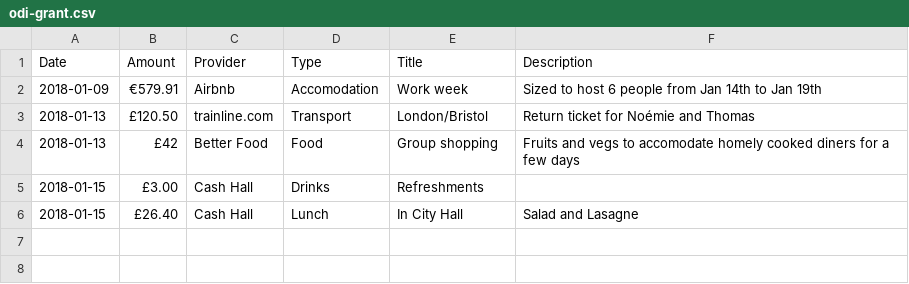
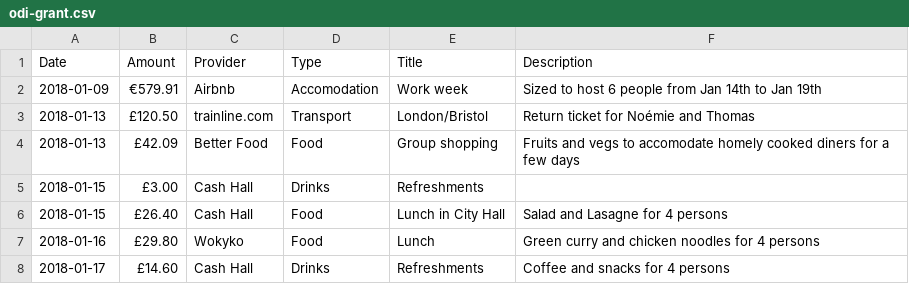
Before and after one commit to dtc-innovation/mind-the-gaps, a CSV file: _data/spendings/odi-grant.csv, drawn as a sheet.

Commit message:
16/01 and 17/01 spendings

```diff
--- a/_data/spendings/odi-grant.csv
+++ b/_data/spendings/odi-grant.csv
@@ -3,4 +3,6 @@ Date,Amount,Provider,Type,Title,Description
 2018-01-13,£120.50,trainline.com,Transport,London/Bristol,Return ticket for Noémie and Thomas
-2018-01-13,£42,Better Food,Food,Group shopping,Fruits and vegs to accomodate homely cooked diners for a few days
+2018-01-13,£42.09,Better Food,Food,Group shopping,Fruits and vegs to accomodate homely cooked diners for a few days
 2018-01-15,£3.00,Cash Hall,Drinks,Refreshments,
-2018-01-15,£26.40,Cash Hall,Lunch,In City Hall,Salad and Lasagne
+2018-01-15,£26.40,Cash Hall,Food,Lunch in City Hall,Salad and Lasagne for 4 persons
+2018-01-16,£29.80,Wokyko,Food,Lunch,Green curry and chicken noodles for 4 persons
+2018-01-17,£14.60,Cash Hall,Drinks,Refreshments,Coffee and snacks for 4 persons
```
